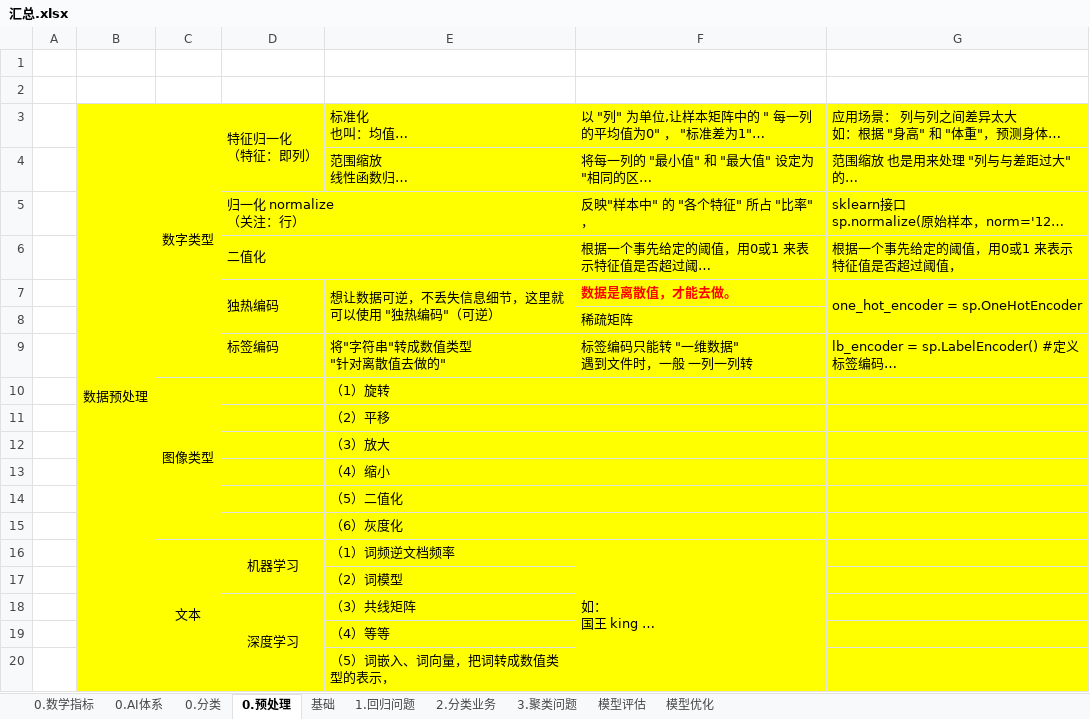
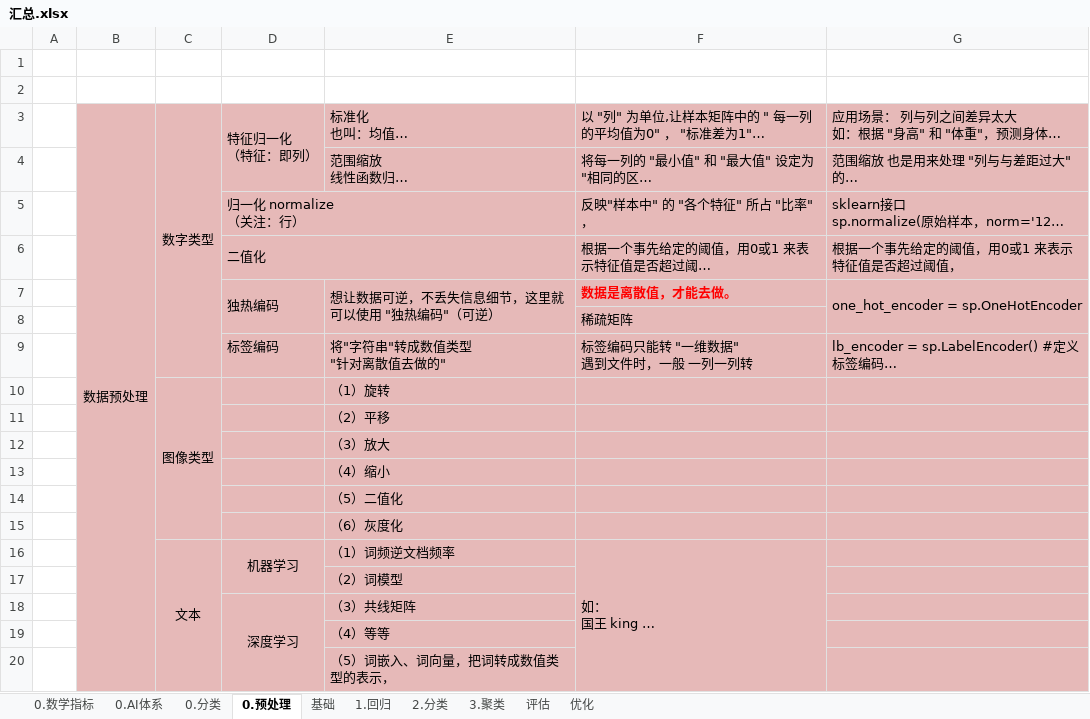
Before and after one commit to LiHengofChina/_python, an Excel workbook: 002.Artificial_Intelligence/第四阶段/汇总.xlsx, sheet 0.预处理, drawn as a sheet; long unchanged cells end in …; values as stored, in another font and other column widths than the file's, no borders; the diff names each change by its address in the sheet, - before the commit and + after, or states it on an @@ line.

```diff
--- a/002.Artificial_Intelligence/第四阶段/汇总.xlsx (sheet 0.预处理)
+++ b/002.Artificial_Intelligence/第四阶段/汇总.xlsx (sheet 0.预处理)
-sheet tab: 1.回归问题
+sheet tab: 1.回归
-sheet tab: 2.分类业务
+sheet tab: 2.分类
-sheet tab: 3.聚类问题
+sheet tab: 3.聚类
-sheet tab: 模型评估
+sheet tab: 评估
-sheet tab: 模型优化
+sheet tab: 优化
-B3:G20 fill: #FFFF00
+B3:G20 fill: #E6B9B8
```
Also changed, not shown: sheet 2.分类, sheet 1.回归, sheet 3.聚类, sheet 评估, sheet 优化, 2 other files.
